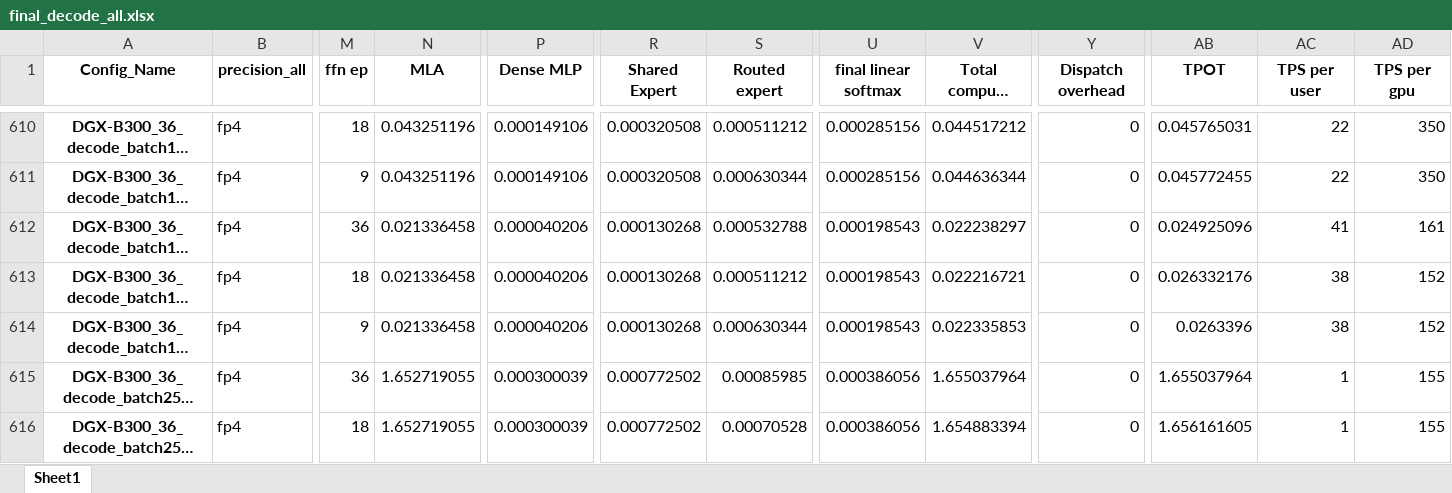
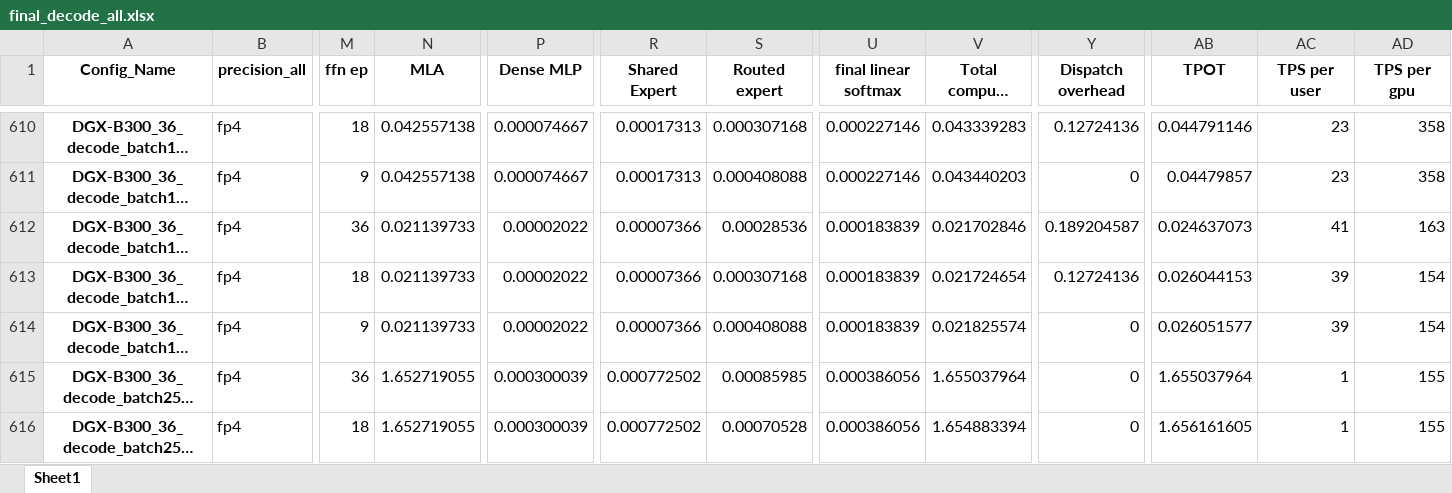
Before and after one commit to ldcyes/flopsys-ai-dashboard, an Excel workbook: data/final_decode_all.xlsx, sheet Sheet1, drawn as a sheet; only a part is shown, gaps mark what is left out; long unchanged cells end in …; values as stored, in another font and other column widths than the file's, no borders; the diff covers the shown part only; the diff names each change by its address in the sheet, - before the commit and + after, or states it on an @@ line.

```diff
--- a/data/final_decode_all.xlsx (sheet Sheet1)
+++ b/data/final_decode_all.xlsx (sheet Sheet1)
-N610:N611 (MLA): 0.043251196
+N610:N611 (MLA): 0.042557138
-P610:P611 (Dense MLP): 0.000149106
+P610:P611 (Dense MLP): 0.000074667
-R610:R611 (Shared Expert): 0.000320508
+R610:R611 (Shared Expert): 0.00017313
-S610 (Routed expert): 0.000511212
+S610 (Routed expert): 0.000307168
-U610:U611 (final linear softmax): 0.000285156
+U610:U611 (final linear softmax): 0.000227146
-V610 (Total compute time): 0.044517212
+V610 (Total compute time): 0.043339283
-Y610 (Dispatch overhead): 0
+Y610 (Dispatch overhead): 0.12724136
-AB610 (TPOT): 0.045765031
+AB610 (TPOT): 0.044791146
-AC610:AC611 (TPS per user): 22
+AC610:AC611 (TPS per user): 23
-AD610:AD611 (TPS per gpu): 350
+AD610:AD611 (TPS per gpu): 358
-S611 (Routed expert): 0.000630344
+S611 (Routed expert): 0.000408088
-V611 (Total compute time): 0.044636344
+V611 (Total compute time): 0.043440203
-AB611 (TPOT): 0.045772455
+AB611 (TPOT): 0.04479857
-N612:N614 (MLA): 0.021336458
+N612:N614 (MLA): 0.021139733
-P612:P614 (Dense MLP): 0.000040206
+P612:P614 (Dense MLP): 0.00002022
-R612:R614 (Shared Expert): 0.000130268
+R612:R614 (Shared Expert): 0.00007366
-S612 (Routed expert): 0.000532788
+S612 (Routed expert): 0.00028536
-U612:U614 (final linear softmax): 0.000198543
+U612:U614 (final linear softmax): 0.000183839
-V612 (Total compute time): 0.022238297
+V612 (Total compute time): 0.021702846
-Y612 (Dispatch overhead): 0
+Y612 (Dispatch overhead): 0.189204587
-AB612 (TPOT): 0.024925096
+AB612 (TPOT): 0.024637073
-AD612 (TPS per gpu): 161
+AD612 (TPS per gpu): 163
-S613 (Routed expert): 0.000511212
+S613 (Routed expert): 0.000307168
-V613 (Total compute time): 0.022216721
+V613 (Total compute time): 0.021724654
-Y613 (Dispatch overhead): 0
+Y613 (Dispatch overhead): 0.12724136
-AB613 (TPOT): 0.026332176
+AB613 (TPOT): 0.026044153
-AC613:AC614 (TPS per user): 38
+AC613:AC614 (TPS per user): 39
-AD613:AD614 (TPS per gpu): 152
+AD613:AD614 (TPS per gpu): 154
-S614 (Routed expert): 0.000630344
+S614 (Routed expert): 0.000408088
-V614 (Total compute time): 0.022335853
+V614 (Total compute time): 0.021825574
-AB614 (TPOT): 0.0263396
+AB614 (TPOT): 0.026051577
```
Also changed, not shown: 39 edited cells elsewhere in this sheet, data/final_prefill_all.xlsx.
